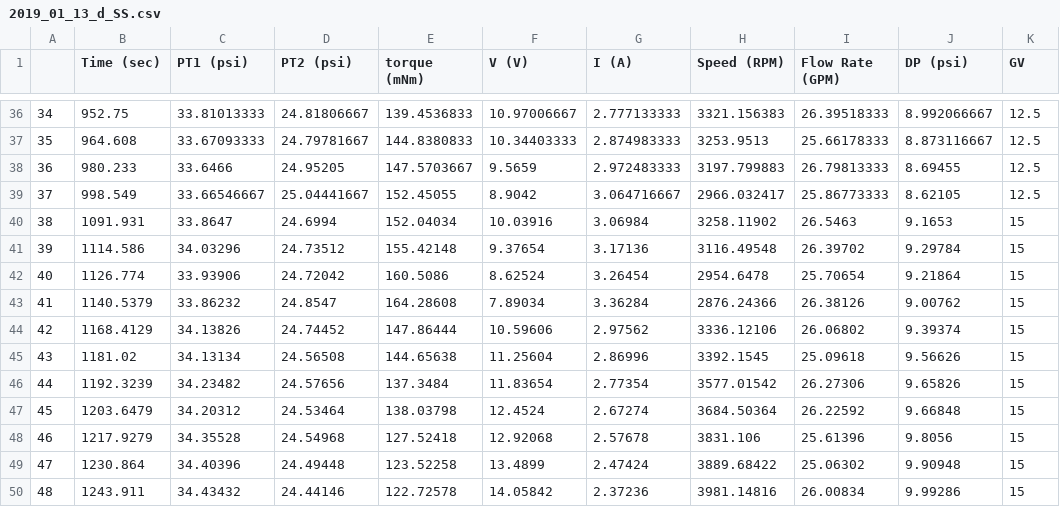
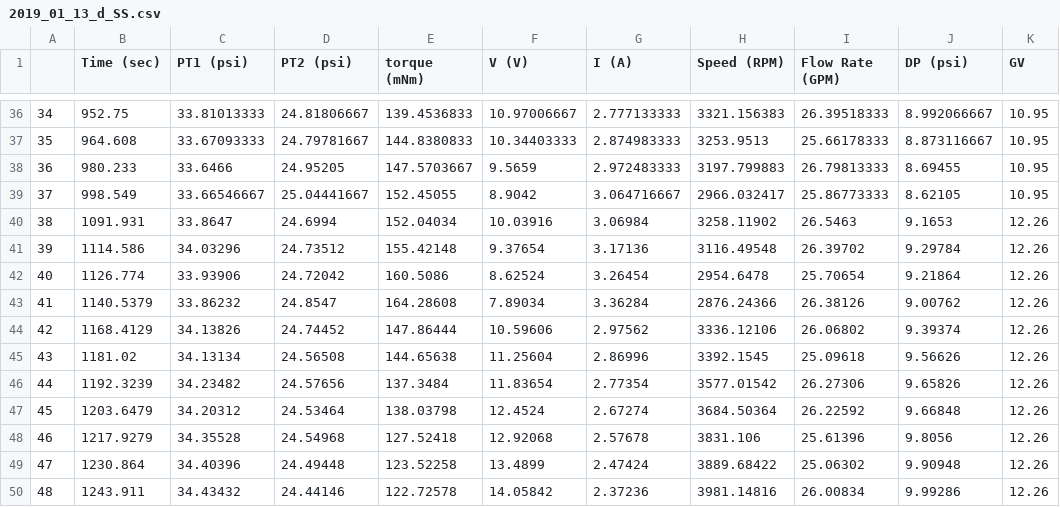
Before and after one commit to LillyYu2019/Energy_Harvester, a CSV file: Data/2019_01_13_d_SS.csv, drawn as a sheet; only a part is shown, gaps mark what is left out; the diff covers the shown part only.

```diff
--- a/Data/2019_01_13_d_SS.csv
+++ b/Data/2019_01_13_d_SS.csv
@@ -36,15 +36,15 @@
-34,952.75,33.81013333,24.81806667,139.4536833,10.97006667,2.777133333,3321.156383,26.39518333,8.992066667,12.5
-35,964.608,33.67093333,24.79781667,144.8380833,10.34403333,2.874983333,3253.9513,25.66178333,8.873116667,12.5
-36,980.233,33.6466,24.95205,147.5703667,9.5659,2.972483333,3197.799883,26.79813333,8.69455,12.5
-37,998.549,33.66546667,25.04441667,152.45055,8.9042,3.064716667,2966.032417,25.86773333,8.62105,12.5
-38,1091.931,33.8647,24.6994,152.04034,10.03916,3.06984,3258.11902,26.5463,9.1653,15
-39,1114.586,34.03296,24.73512,155.42148,9.37654,3.17136,3116.49548,26.39702,9.29784,15
-40,1126.774,33.93906,24.72042,160.5086,8.62524,3.26454,2954.6478,25.70654,9.21864,15
-41,1140.5379,33.86232,24.8547,164.28608,7.89034,3.36284,2876.24366,26.38126,9.00762,15
-42,1168.4129,34.13826,24.74452,147.86444,10.59606,2.97562,3336.12106,26.06802,9.39374,15
-43,1181.02,34.13134,24.56508,144.65638,11.25604,2.86996,3392.1545,25.09618,9.56626,15
-44,1192.3239,34.23482,24.57656,137.3484,11.83654,2.77354,3577.01542,26.27306,9.65826,15
-45,1203.6479,34.20312,24.53464,138.03798,12.4524,2.67274,3684.50364,26.22592,9.66848,15
-46,1217.9279,34.35528,24.54968,127.52418,12.92068,2.57678,3831.106,25.61396,9.8056,15
-47,1230.864,34.40396,24.49448,123.52258,13.4899,2.47424,3889.68422,25.06302,9.90948,15
-48,1243.911,34.43432,24.44146,122.72578,14.05842,2.37236,3981.14816,26.00834,9.99286,15
+34,952.75,33.81013333,24.81806667,139.4536833,10.97006667,2.777133333,3321.156383,26.39518333,8.992066667,10.95
+35,964.608,33.67093333,24.79781667,144.8380833,10.34403333,2.874983333,3253.9513,25.66178333,8.873116667,10.95
+36,980.233,33.6466,24.95205,147.5703667,9.5659,2.972483333,3197.799883,26.79813333,8.69455,10.95
+37,998.549,33.66546667,25.04441667,152.45055,8.9042,3.064716667,2966.032417,25.86773333,8.62105,10.95
+38,1091.931,33.8647,24.6994,152.04034,10.03916,3.06984,3258.11902,26.5463,9.1653,12.26
+39,1114.586,34.03296,24.73512,155.42148,9.37654,3.17136,3116.49548,26.39702,9.29784,12.26
+40,1126.774,33.93906,24.72042,160.5086,8.62524,3.26454,2954.6478,25.70654,9.21864,12.26
+41,1140.5379,33.86232,24.8547,164.28608,7.89034,3.36284,2876.24366,26.38126,9.00762,12.26
+42,1168.4129,34.13826,24.74452,147.86444,10.59606,2.97562,3336.12106,26.06802,9.39374,12.26
+43,1181.02,34.13134,24.56508,144.65638,11.25604,2.86996,3392.1545,25.09618,9.56626,12.26
+44,1192.3239,34.23482,24.57656,137.3484,11.83654,2.77354,3577.01542,26.27306,9.65826,12.26
+45,1203.6479,34.20312,24.53464,138.03798,12.4524,2.67274,3684.50364,26.22592,9.66848,12.26
+46,1217.9279,34.35528,24.54968,127.52418,12.92068,2.57678,3831.106,25.61396,9.8056,12.26
+47,1230.864,34.40396,24.49448,123.52258,13.4899,2.47424,3889.68422,25.06302,9.90948,12.26
+48,1243.911,34.43432,24.44146,122.72578,14.05842,2.37236,3981.14816,26.00834,9.99286,12.26
```
Also changed, not shown: 27 edited cells elsewhere in this file, Data/2019_01_15_a_SS.csv, Data/2019_01_15_b_SS.csv, 39 other files.
